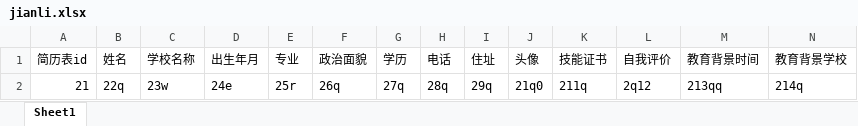
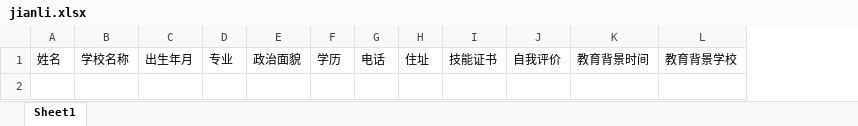
Before and after one commit to TalentEcosystem/Talent, an Excel workbook: src/main/webapp/excel/jianli.xlsx, sheet Sheet1, drawn as a sheet; only a part is shown; values as stored, in another font and other column widths than the file's, no borders; rows hold the shown columns only; the diff names each change by its address in the sheet, - before the commit and + after, or states it on an @@ line.

```diff
--- a/src/main/webapp/excel/jianli.xlsx (sheet Sheet1)
+++ b/src/main/webapp/excel/jianli.xlsx (sheet Sheet1)
-column A, row 1: 简历表id
-column J, row 1: 头像
-row 2: 21 | 22q | 23w | 24e | 25r | 26q | 27q | 28q | 29q | 21q0 | 211q | 2q12 | 213qq | 214q
```
Also changed, not shown: 12 other files.
